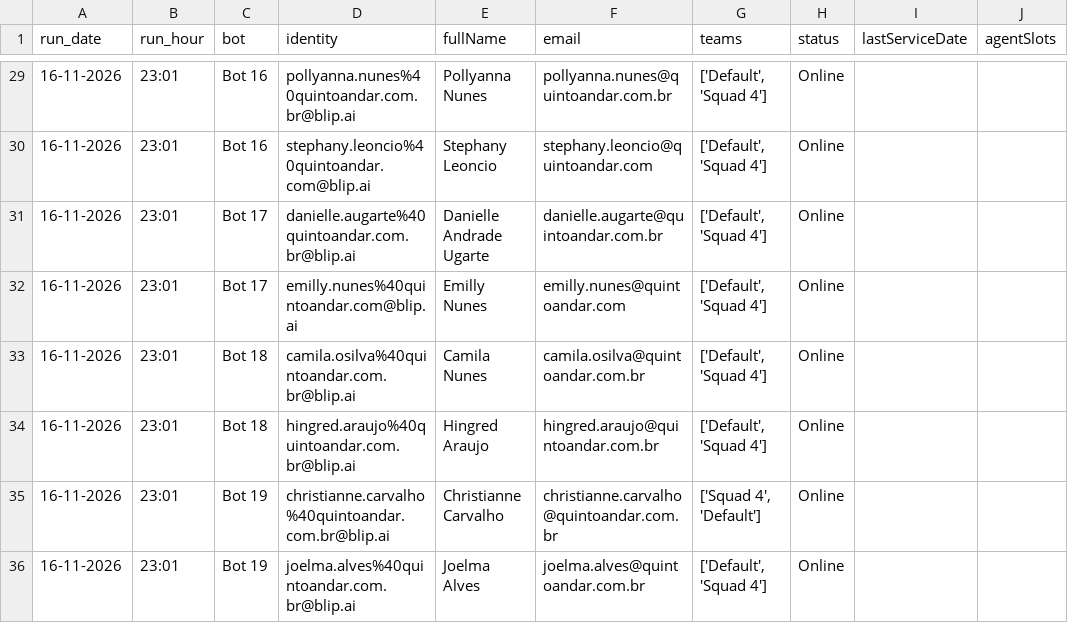
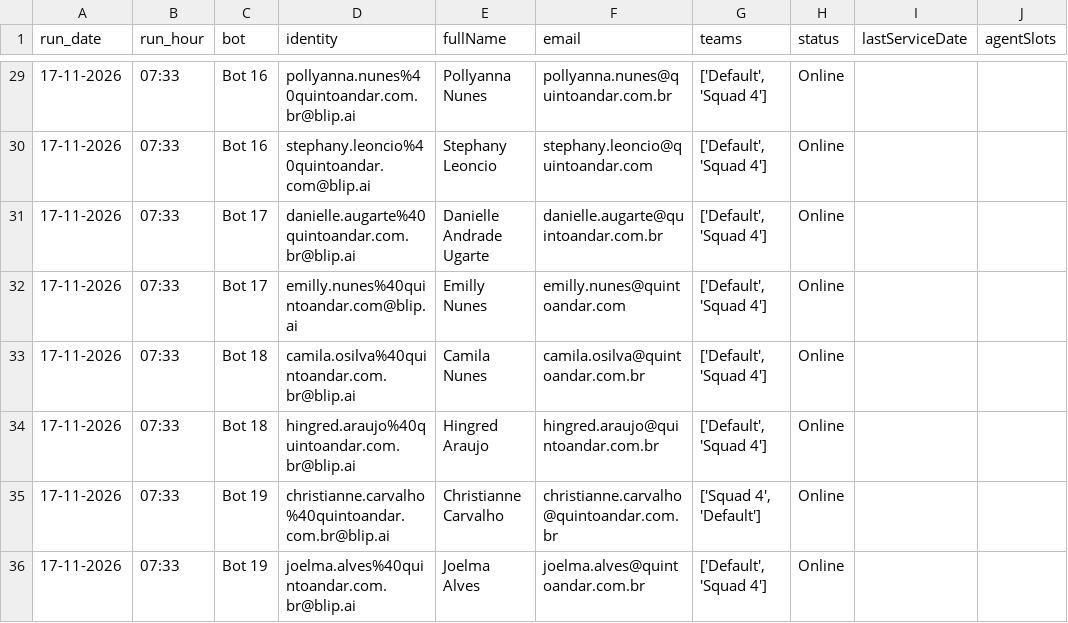
Before and after one commit to pedrosalles-dev/blip-atendentes, a CSV file: atendentes.csv, drawn as a sheet; only a part is shown, gaps mark what is left out; the diff covers the shown part only; the diff names each change by its address in the sheet, - before the commit and + after, or states it on an @@ line.

```diff
--- a/atendentes.csv
+++ b/atendentes.csv
-A29:A36 (run_date): 16-11-2026
+A29:A36 (run_date): 17-11-2026
-B29:B36 (run_hour): 23:01
+B29:B36 (run_hour): 07:33
```
Also changed, not shown: 55 edited cells elsewhere in this file.
